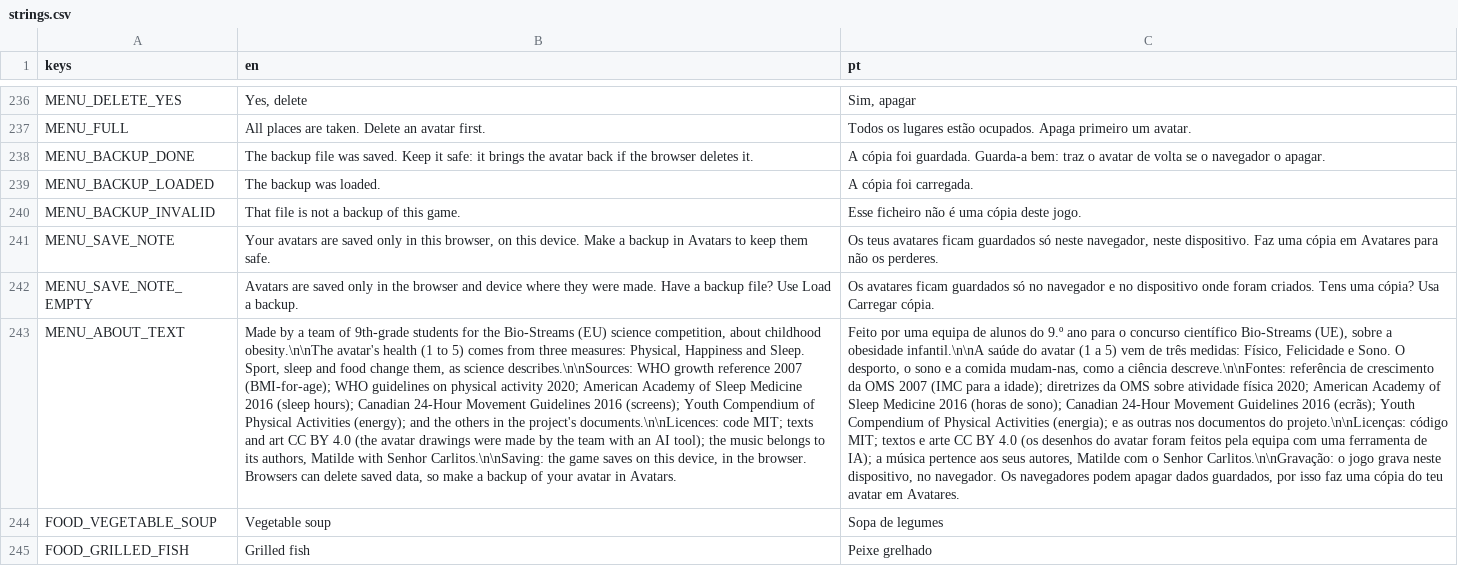
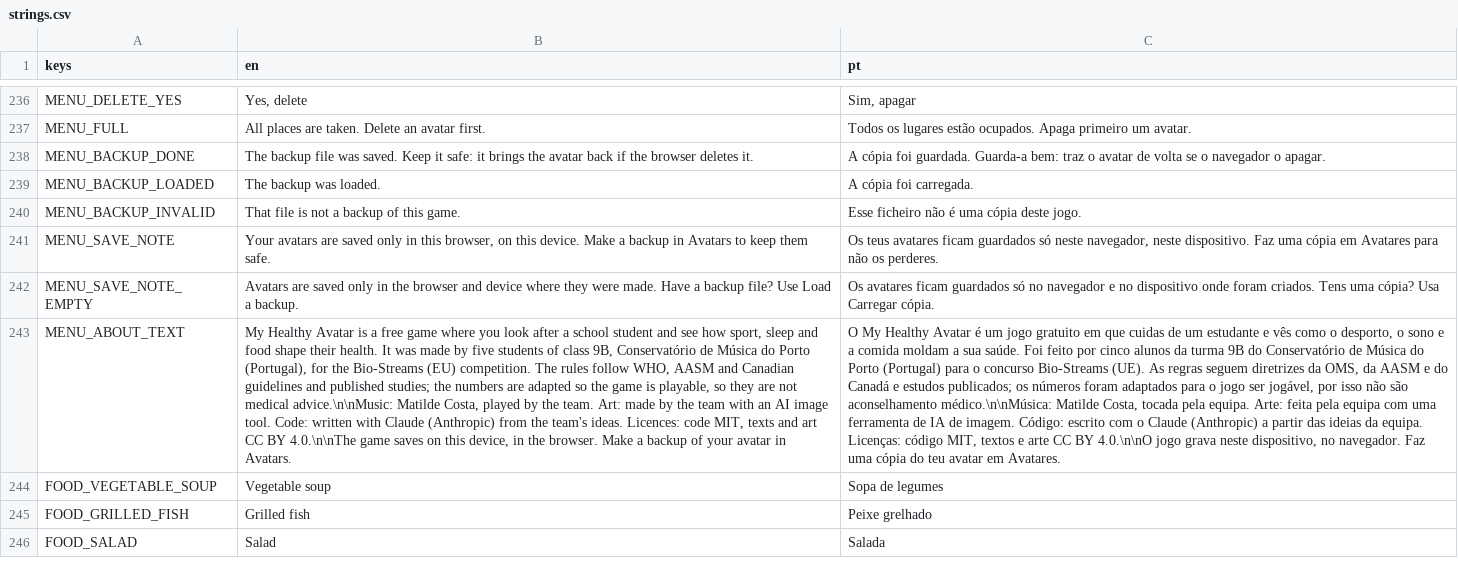
Before and after one commit to RomesQuiet/bio-streams-CMP, a CSV file: translations/strings.csv, drawn as a sheet; only a part is shown, gaps mark what is left out; the shorter side is filled out with more unchanged rows; the diff names each change by its address in the sheet, - before the commit and + after, or states it on an @@ line.

```diff
--- a/translations/strings.csv
+++ b/translations/strings.csv
-B243 (en): Made by a team of 9th-grade students for the Bio-Streams (EU) science competition, about childhood obesity.\n\nThe avatar's health (1 to 5) comes from three measures: Physical, Happiness and Sleep. Sport, sleep and food change them, as science describes.\n\nSources: WHO growth reference 2007 (BMI-for-age); WHO guidelines on physical activity 2020; American Academy of Sleep Medicine 2016 (sleep hours); Canadian 24-Hour Movement Guidelines 2016 (screens); Youth Compendium of Physical Activities (energy); and the others in the project's documents.\n\nLicences: code MIT; texts and art CC BY 4.0 (the avatar drawings were made by the team with an AI tool); the music belongs to its authors, Matilde with Senhor Carlitos.\n\nSaving: the game saves on this device, in the browser. Browsers can delete saved data, so make a backup…
+B243 (en): My Healthy Avatar is a free game where you look after a school student and see how sport, sleep and food shape their health. It was made by five students of class 9B, Conservatório de Música do Porto (Portugal), for the Bio-Streams (EU) competition. The rules follow WHO, AASM and Canadian guidelines and published studies; the numbers are adapted so the game is playable, so they are not medical advice.\n\nMusic: Matilde Costa, played by the team. Art: made by the team with an AI image tool. Code: written with Claude (Anthropic) from the team's ideas. Licences: code MIT, texts and art CC BY 4.0.\n\nThe game saves on this device, in the browser. Make a backup…
-C243 (pt): Feito por uma equipa de alunos do 9.º ano para o concurso científico Bio-Streams (UE), sobre a obesidade infantil.\n\nA saúde do avatar (1 a 5) vem de três medidas: Físico, Felicidade e Sono. O desporto, o sono e a comida mudam-nas, como a ciência descreve.\n\nFontes: referência de crescimento da OMS 2007 (IMC para a idade); diretrizes da OMS sobre atividade física 2020; American Academy of Sleep Medicine 2016 (horas de sono); Canadian 24-Hour Movement Guidelines 2016 (ecrãs); Youth Compendium of Physical Activities (energia); e as outras nos documentos do projeto.\n\nLicenças: código MIT; textos e arte CC BY 4.0 (os desenhos do avatar foram feitos pela equipa com uma ferramenta de IA); a música pertence aos seus autores, Matilde com o Senhor Carlitos.\n\nGravação: o jogo grava neste dispositivo, no navegador. Os navegadores podem apagar dados guardados, por isso faz uma cópia…
+C243 (pt): O My Healthy Avatar é um jogo gratuito em que cuidas de um estudante e vês como o desporto, o sono e a comida moldam a sua saúde. Foi feito por cinco alunos da turma 9B do Conservatório de Música do Porto (Portugal) para o concurso Bio-Streams (UE). As regras seguem diretrizes da OMS, da AASM e do Canadá e estudos publicados; os números foram adaptados para o jogo ser jogável, por isso não são aconselhamento médico.\n\nMúsica: Matilde Costa, tocada pela equipa. Arte: feita pela equipa com uma ferramenta de IA de imagem. Código: escrito com o Claude (Anthropic) a partir das ideias da equipa. Licenças: código MIT, textos e arte CC BY 4.0.\n\nO jogo grava neste dispositivo, no navegador. Faz uma cópia…
```
Also changed, not shown: 2 other files.
